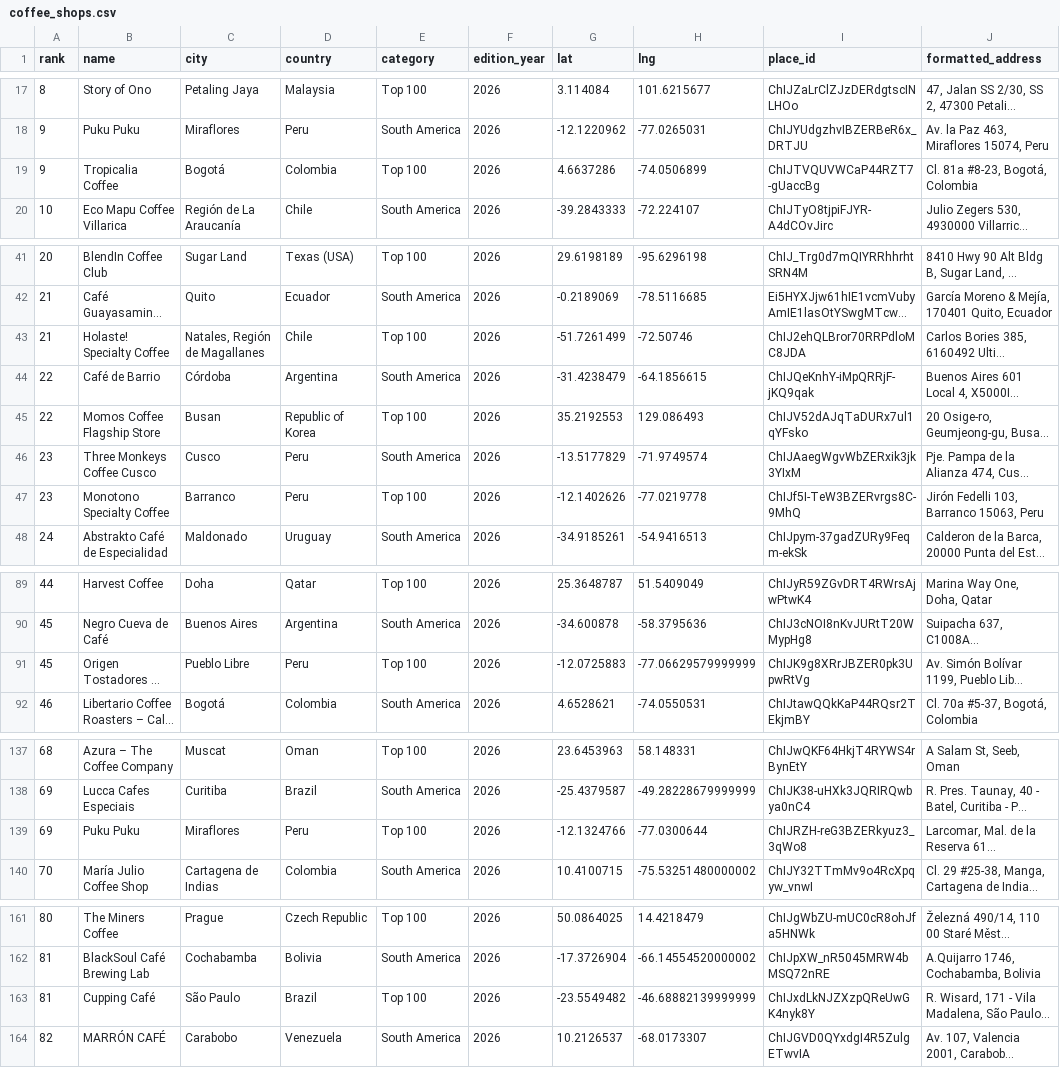
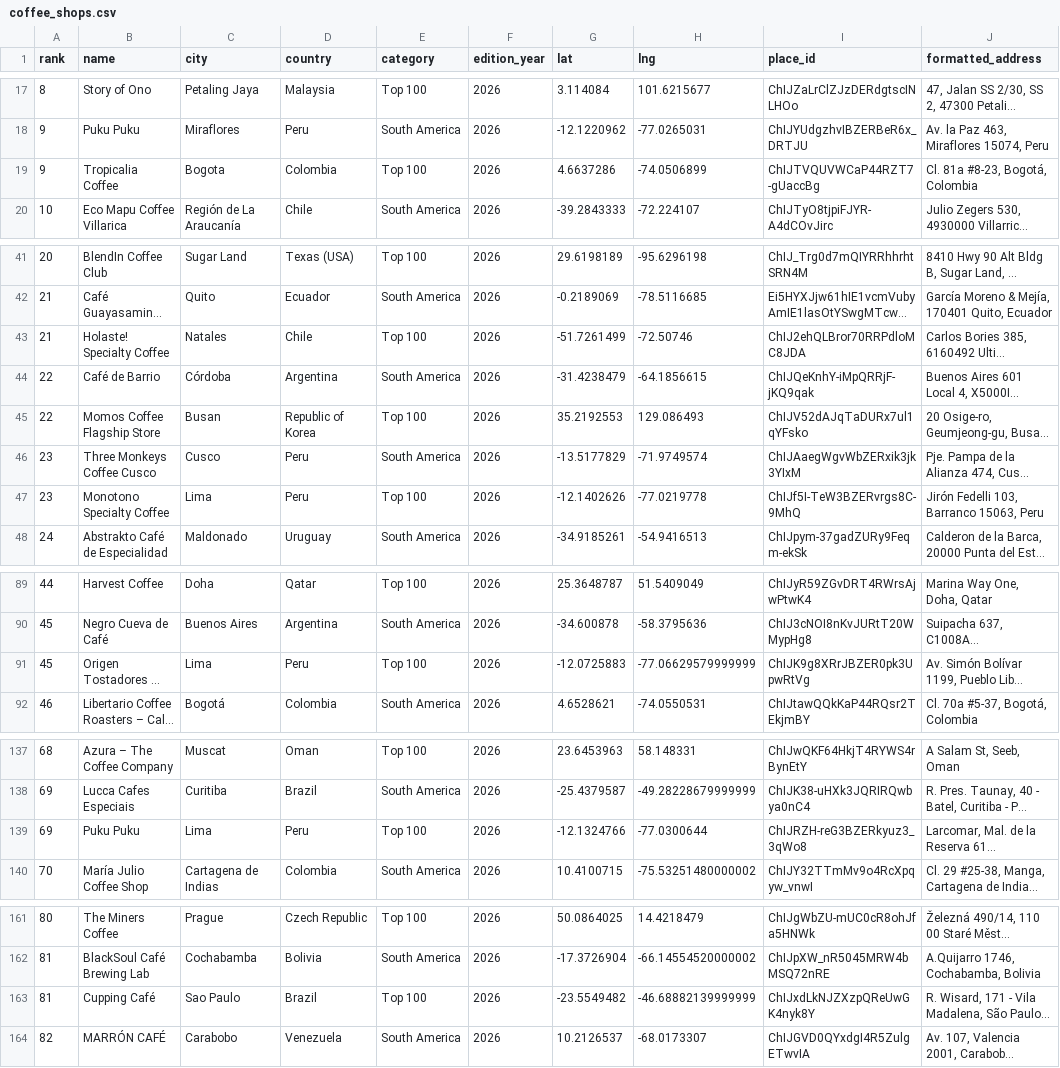
Before and after one commit to YFC-ophey/Top-100-Best-CoffeeShops, a CSV file: output/coffee_shops.csv, drawn as a sheet; only a part is shown, gaps mark what is left out; long unchanged cells end in …; the diff names each change by its address in the sheet, - before the commit and + after, or states it on an @@ line.

```diff
--- a/output/coffee_shops.csv
+++ b/output/coffee_shops.csv
-C19 (city): Bogotá
+C19 (city): Bogota
-C43 (city): Natales, Región de Magallanes
+C43 (city): Natales
-C47 (city): Barranco
+C47 (city): Lima
-C91 (city): Pueblo Libre
+C91 (city): Lima
-C139 (city): Miraflores
+C139 (city): Lima
-C163 (city): São Paulo
+C163 (city): Sao Paulo
```
Also changed, not shown: 4 other files.
